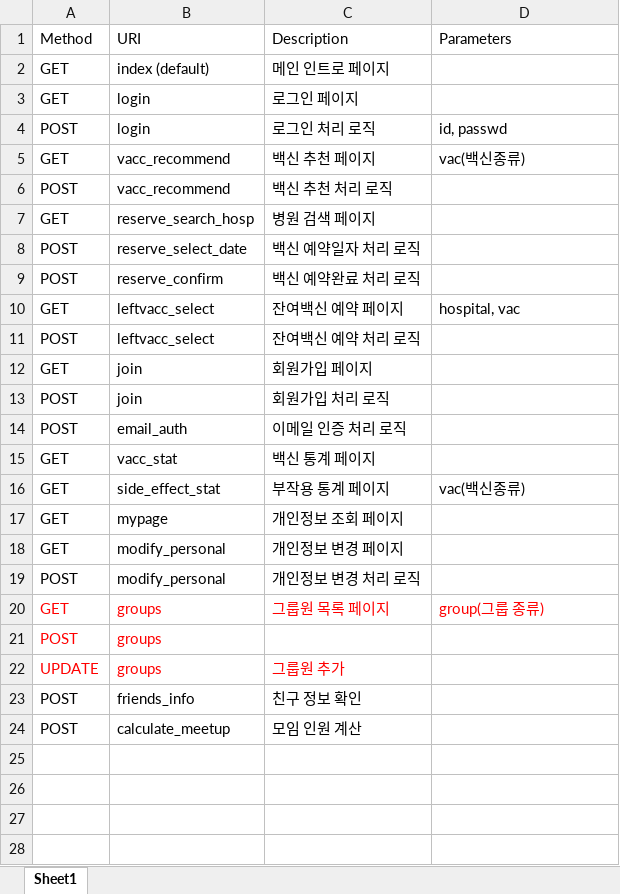
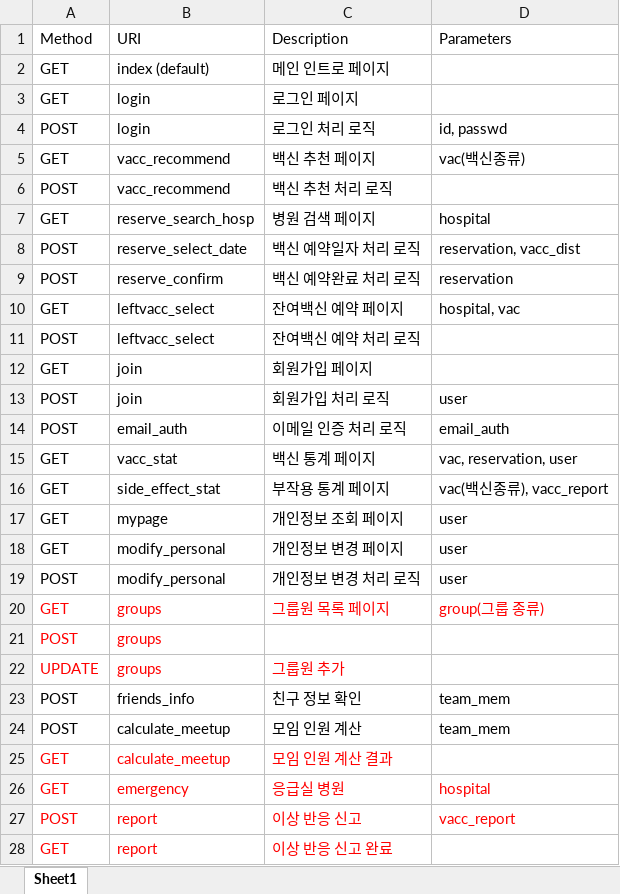
Before and after one commit to asdfg20564/KW_DB_VAC, an Excel workbook: URI Design.xlsx, sheet Sheet1, drawn as a sheet; values as stored, in another font and other column widths than the file's, no borders; the diff names each change by its address in the sheet, - before the commit and + after, or states it on an @@ line.

Commit message:
Update URI Design.xlsx

```diff
--- a/URI Design.xlsx (sheet Sheet1)
+++ b/URI Design.xlsx (sheet Sheet1)
-D7 (Parameters): (empty)
+D7 (Parameters): hospital
-D8 (Parameters): (empty)
+D8 (Parameters): reservation, vacc_dist
-D9 (Parameters): (empty)
+D9 (Parameters): reservation
-D13 (Parameters): (empty)
+D13 (Parameters): user
-D14 (Parameters): (empty)
+D14 (Parameters): email_auth
-D15 (Parameters): (empty)
+D15 (Parameters): vac, reservation, user
-D16 (Parameters): vac(백신종류)
+D16 (Parameters): vac(백신종류), vacc_report
-D17:D19 (Parameters): (empty)
+D17:D19 (Parameters): user
-D23:D24 (Parameters): (empty)
+D23:D24 (Parameters): team_mem
+row 25: GET | calculate_meetup | 모임 인원 계산 결과
+row 26: GET | emergency | 응급실 병원 | hospital
+row 27: POST | report | 이상 반응 신고 | vacc_report
+row 28: GET | report | 이상 반응 신고 완료
```
